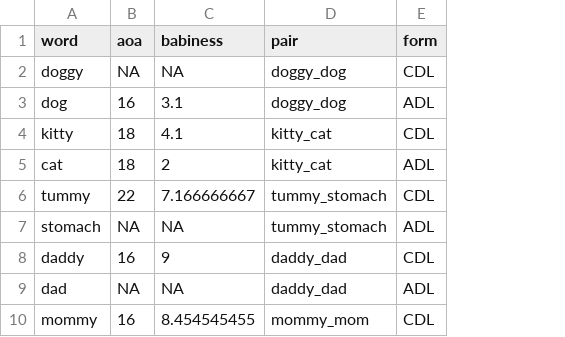
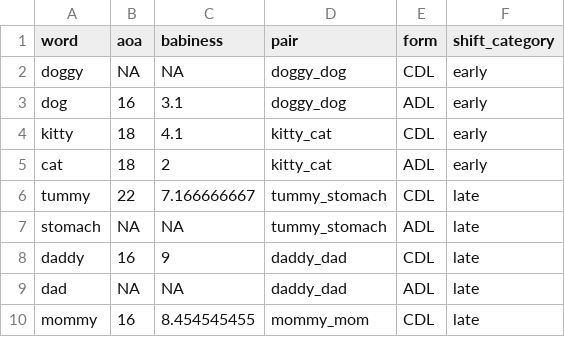
Before and after one commit to kennedycasey/RegisterShift, a CSV file: data_prep/item_info.csv, drawn as a sheet; only a part is shown; the diff names each change by its address in the sheet, - before the commit and + after, or states it on an @@ line.

Commit message:
add category info for subset analyses

```diff
--- a/data_prep/item_info.csv
+++ b/data_prep/item_info.csv
+column F (shift_category), rows 2-10: early | early | early | early | late | late | late | late | late
```
